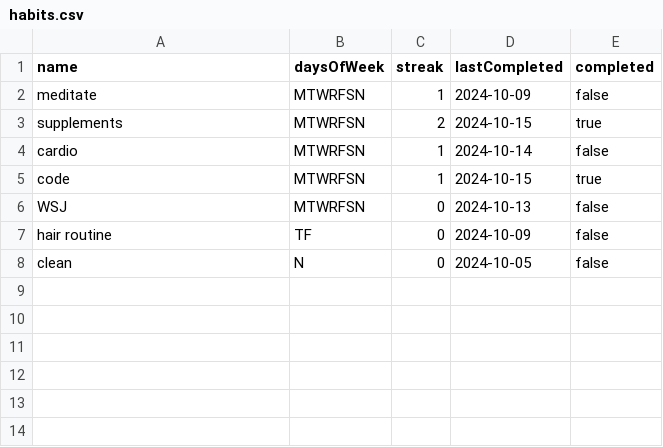
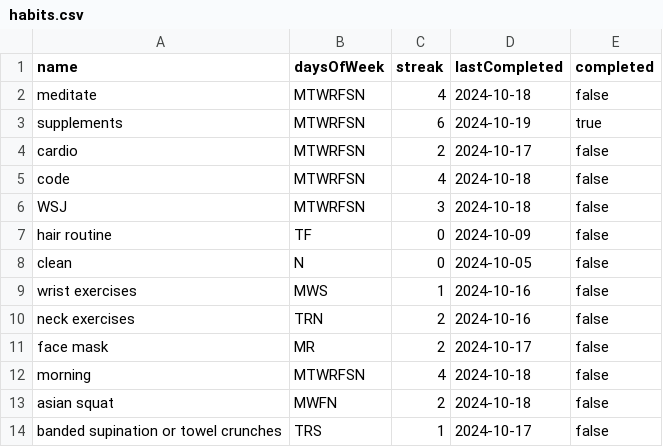
Before and after one commit to lpedenon/fastest-habit-tracker, a CSV file: data/habits.csv, drawn as a sheet.

Commit message:
streak functionality now works with non-daily habits, changed README file

```diff
--- a/data/habits.csv
+++ b/data/habits.csv
@@ -1,8 +1,14 @@
 name,daysOfWeek,streak,lastCompleted,completed
-meditate,MTWRFSN,1,2024-10-09,false
-supplements,MTWRFSN,2,2024-10-15,true
-cardio,MTWRFSN,1,2024-10-14,false
-code,MTWRFSN,1,2024-10-15,true
-WSJ,MTWRFSN,0,2024-10-13,false
+meditate,MTWRFSN,4,2024-10-18,false
+supplements,MTWRFSN,6,2024-10-19,true
+cardio,MTWRFSN,2,2024-10-17,false
+code,MTWRFSN,4,2024-10-18,false
+WSJ,MTWRFSN,3,2024-10-18,false
 hair routine,TF,0,2024-10-09,false
 clean,N,0,2024-10-05,false
+wrist exercises,MWS,1,2024-10-16,false
+neck exercises,TRN,2,2024-10-16,false
+face mask,MR,2,2024-10-17,false
+morning,MTWRFSN,4,2024-10-18,false
+asian squat,MWFN,2,2024-10-18,false
+banded supination or towel crunches,TRS,1,2024-10-17,false
```
Also changed, not shown: 8 other files.
